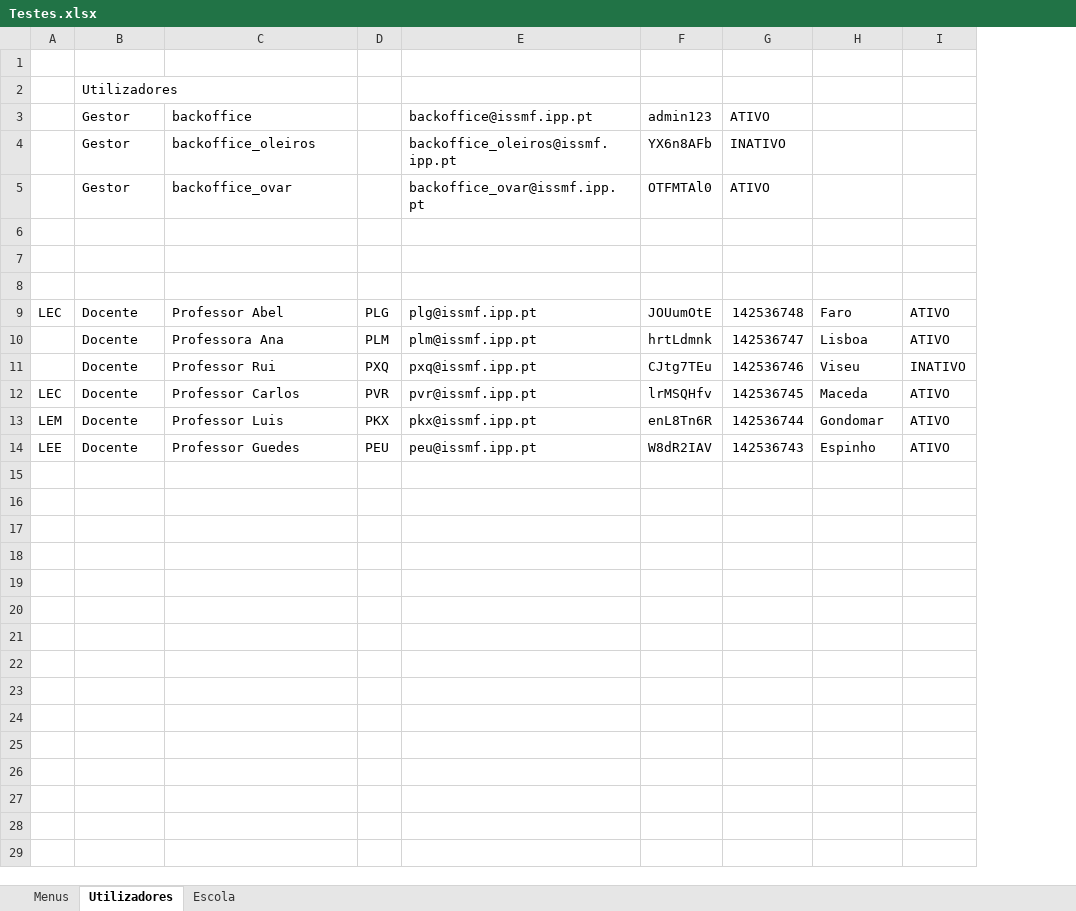
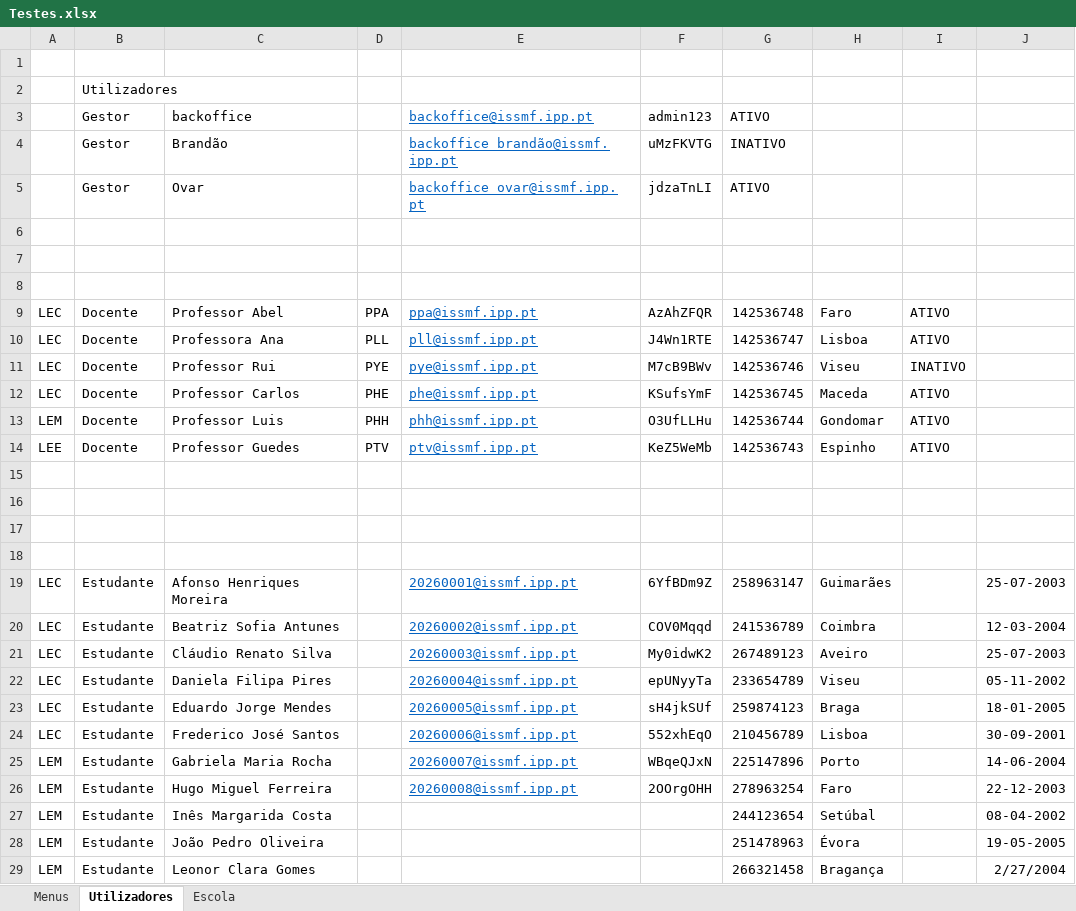
Before and after one commit to PedroMorgado1220492/TrabalhoTesteLP2, an Excel workbook: Testes.xlsx, sheet Utilizadores, drawn as a sheet; only a part is shown; values as stored, in another font and other column widths than the file's, no borders; removed rows and columns are numbered as before the commit, all else as after; the diff covers the shown part only; the diff names each change by its address in the sheet, - before the commit and + after, or states it on an @@ line.

```diff
--- a/Testes.xlsx (sheet Utilizadores)
+++ b/Testes.xlsx (sheet Utilizadores)
-column D, rows 9-14: PLG | PLM | PXQ | PVR | PKX | PEU
-column E, rows 3-14: backoffice@issmf.ipp.pt | backoffice_oleiros@issmf.ipp.pt | backoffice_ovar@issmf.ipp.pt |  |  |  | plg@issmf.ipp.pt | plm@issmf.ipp.pt | pxq@issmf.ipp.pt | pvr@issmf.ipp.pt | pkx@issmf.ipp.pt | peu@issmf.ipp.pt
-column F, rows 3-14: admin123 | YX6n8AFb | OTFMTAl0 |  |  |  | JOUumOtE | hrtLdmnk | CJtg7TEu | lrMSQHfv | enL8Tn6R | W8dR2IAV
+column D, rows 9-14: PPA | PLL | PYE | PHE | PHH | PTV
+column E, rows 3-14: backoffice@issmf.ipp.pt | backoffice_brandão@issmf.ipp.pt | backoffice_ovar@issmf.ipp.pt |  |  |  | ppa@issmf.ipp.pt | pll@issmf.ipp.pt | pye@issmf.ipp.pt | phe@issmf.ipp.pt | phh@issmf.ipp.pt | ptv@issmf.ipp.pt
+column F, rows 3-14: admin123 | uMzFKVTG | jdzaTnLI |  |  |  | AzAhZFQR | J4Wn1RTE | M7cB9BWv | KSufsYmF | O3UfLLHu | KeZ5WeMb
+column J, empty
-C4: backoffice_oleiros
+C4: Brandão
-C5: backoffice_ovar
+C5: Ovar
-A10:A11: (empty)
+A10:A11: LEC
+row 15: (empty)
+row 16: (empty)
+row 17: (empty)
+row 18: (empty)
+row 19: LEC | Estudante | Afonso Henriques Moreira |  | 20260001@issmf.ipp.pt | 6YfBDm9Z | 258963147 | Guimarães |  | 25-07-2003
+row 20: LEC | Estudante | Beatriz Sofia Antunes |  | 20260002@issmf.ipp.pt | COV0Mqqd | 241536789 | Coimbra |  | 12-03-2004
+row 21: LEC | Estudante | Cláudio Renato Silva |  | 20260003@issmf.ipp.pt | My0idwK2 | 267489123 | Aveiro |  | 25-07-2003
+row 22: LEC | Estudante | Daniela Filipa Pires |  | 20260004@issmf.ipp.pt | epUNyyTa | 233654789 | Viseu |  | 05-11-2002
+row 23: LEC | Estudante | Eduardo Jorge Mendes |  | 20260005@issmf.ipp.pt | sH4jkSUf | 259874123 | Braga |  | 18-01-2005
+row 24: LEC | Estudante | Frederico José Santos |  | 20260006@issmf.ipp.pt | 552xhEqO | 210456789 | Lisboa |  | 30-09-2001
+row 25: LEM | Estudante | Gabriela Maria Rocha |  | 20260007@issmf.ipp.pt | WBqeQJxN | 225147896 | Porto |  | 14-06-2004
+row 26: LEM | Estudante | Hugo Miguel Ferreira |  | 20260008@issmf.ipp.pt | 2OOrgOHH | 278963254 | Faro |  | 22-12-2003
+row 27: LEM | Estudante | Inês Margarida Costa |  |  |  | 244123654 | Setúbal |  | 08-04-2002
+row 28: LEM | Estudante | João Pedro Oliveira |  |  |  | 251478963 | Évora |  | 19-05-2005
+row 29: LEM | Estudante | Leonor Clara Gomes |  |  |  | 266321458 | Bragança |  | 2/27/2004
```
Also changed, not shown: 4 added rows elsewhere in this sheet, sheet Escola, sheet Menus, 47 other files.
